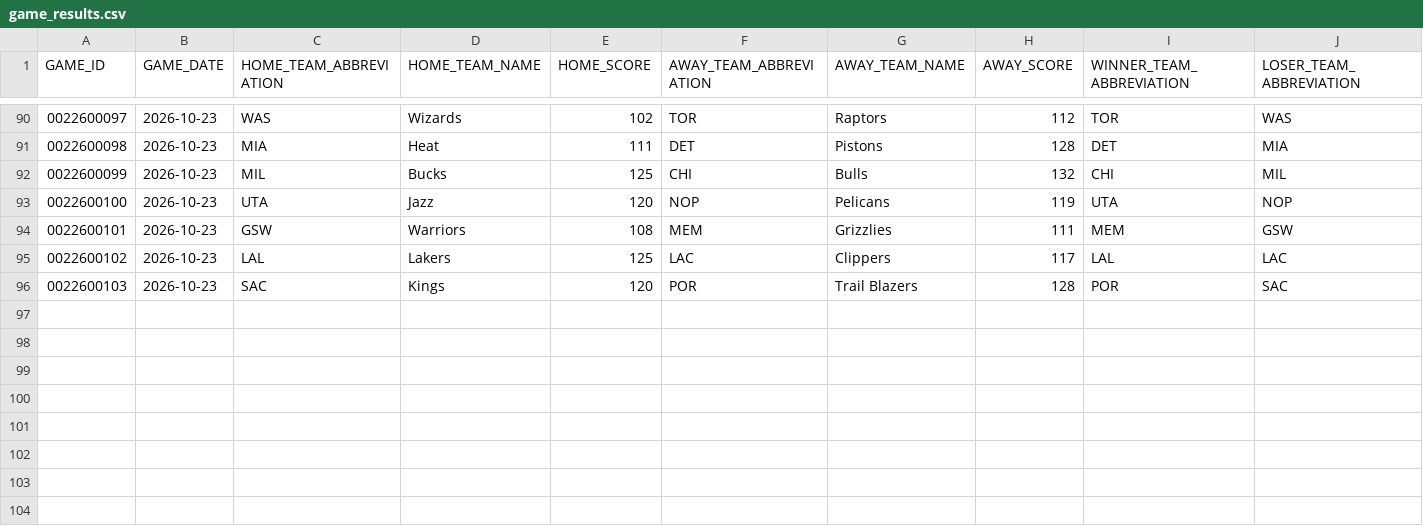
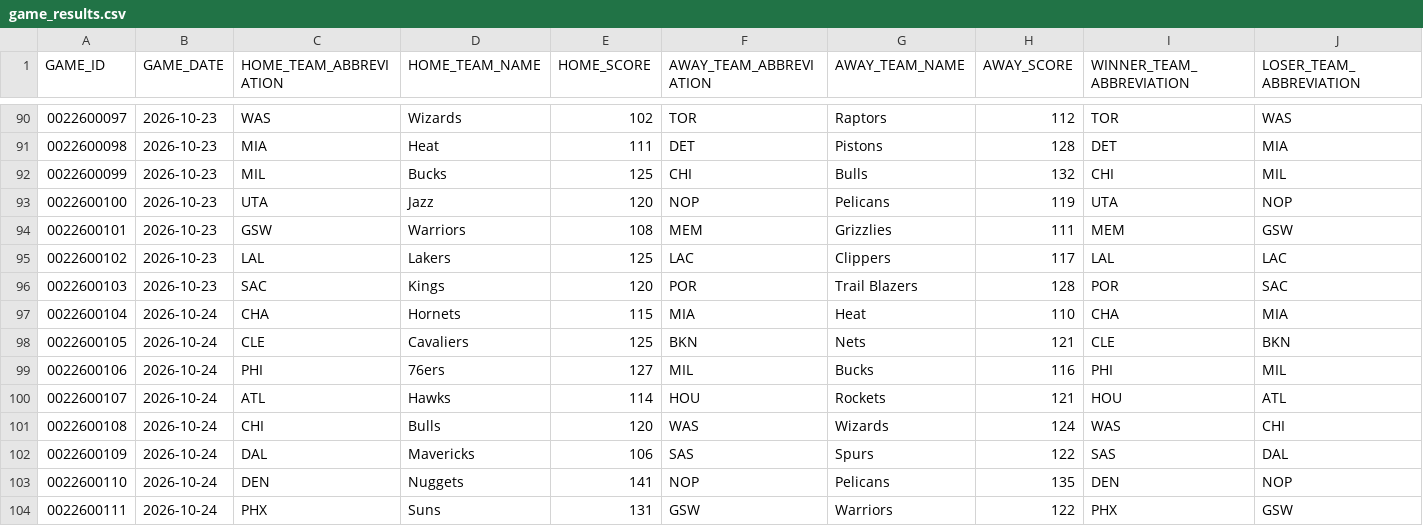
Before and after one commit to Shyesilbas/nbaModelApp, a CSV file: data/season=2026-27/processed/game_results.csv, drawn as a sheet; only a part is shown, gaps mark what is left out; rows hold the shown columns only; the diff names each change by its address in the sheet, - before the commit and + after, or states it on an @@ line.

```diff
--- a/data/season=2026-27/processed/game_results.csv
+++ b/data/season=2026-27/processed/game_results.csv
+row 97: 0022600104 | 2026-10-24 | CHA | Hornets | 115 | MIA | Heat | 110 | CHA | MIA
+row 98: 0022600105 | 2026-10-24 | CLE | Cavaliers | 125 | BKN | Nets | 121 | CLE | BKN
+row 99: 0022600106 | 2026-10-24 | PHI | 76ers | 127 | MIL | Bucks | 116 | PHI | MIL
+row 100: 0022600107 | 2026-10-24 | ATL | Hawks | 114 | HOU | Rockets | 121 | HOU | ATL
+row 101: 0022600108 | 2026-10-24 | CHI | Bulls | 120 | WAS | Wizards | 124 | WAS | CHI
+row 102: 0022600109 | 2026-10-24 | DAL | Mavericks | 106 | SAS | Spurs | 122 | SAS | DAL
+row 103: 0022600110 | 2026-10-24 | DEN | Nuggets | 141 | NOP | Pelicans | 135 | DEN | NOP
+row 104: 0022600111 | 2026-10-24 | PHX | Suns | 131 | GSW | Warriors | 122 | PHX | GSW
```
Also changed, not shown: data/season=2026-27/analysis/team_rosters_live.csv, data/season=2026-27/raw/team_games.csv, 3 other files.
